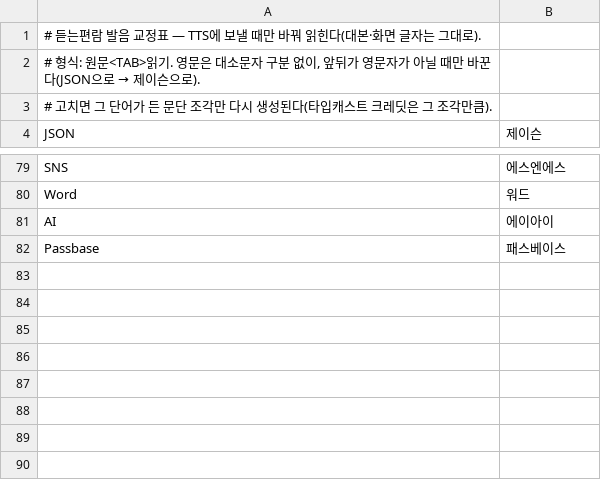
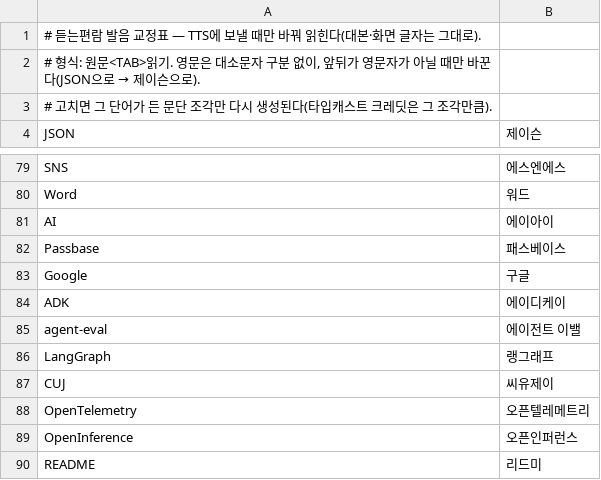
Before and after one commit to yoon-gu/compendium, a TSV file: video/pronounce.tsv, drawn as a sheet; only a part is shown, gaps mark what is left out.

```diff
--- a/video/pronounce.tsv
+++ b/video/pronounce.tsv
@@ -82 +82,9 @@ AI	에이아이
 Passbase	패스베이스
+Google	구글
+ADK	에이디케이
+agent-eval	에이전트 이밸
+LangGraph	랭그래프
+CUJ	씨유제이
+OpenTelemetry	오픈텔레메트리
+OpenInference	오픈인퍼런스
+README	리드미
```
Also changed, not shown: video/episodes.tsv, 7 other files.
